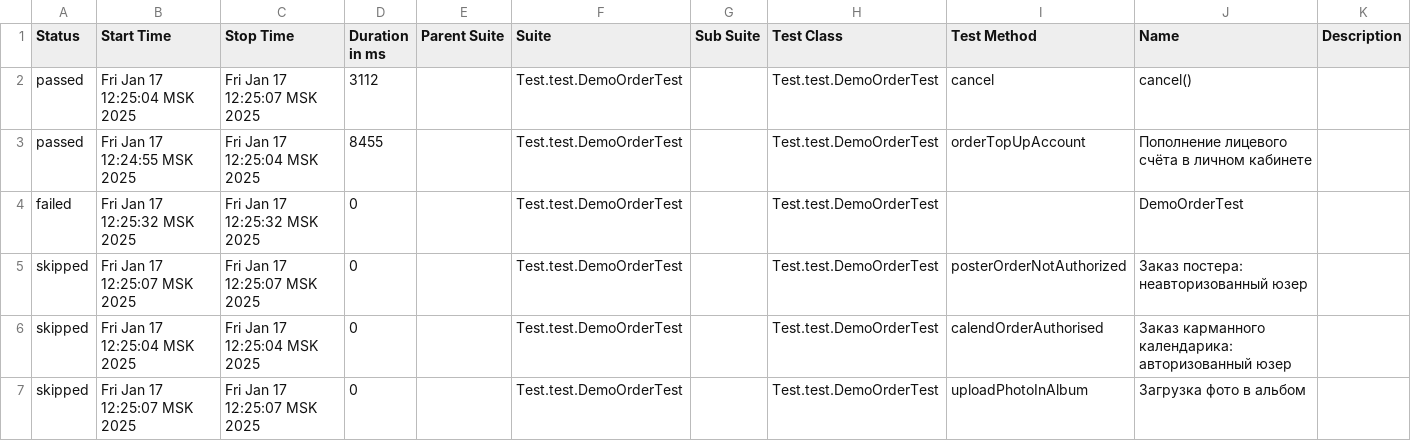
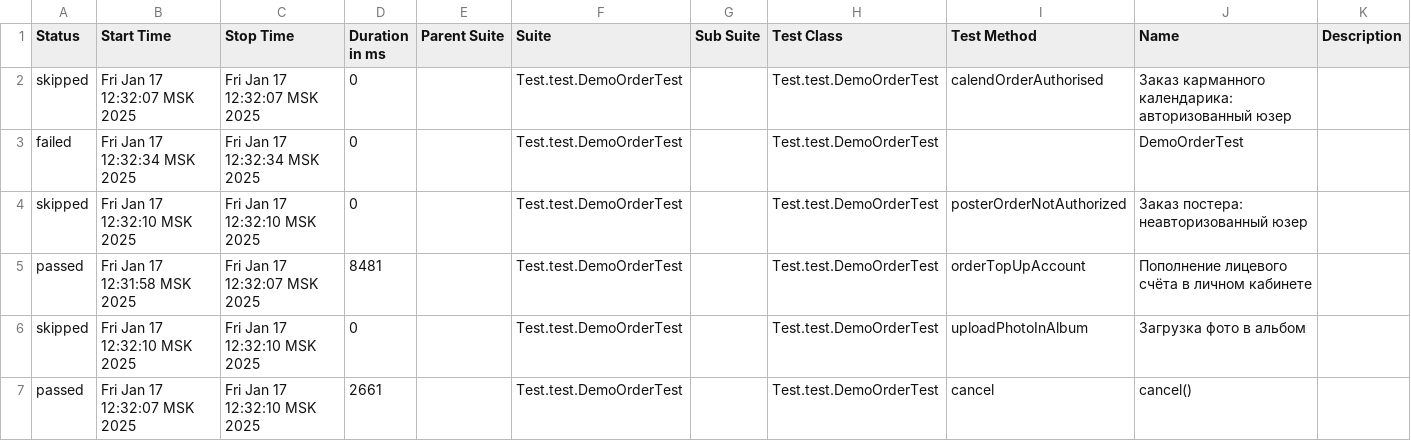
Before and after one commit to MariamPetr/allure-reports-for-web, a CSV file: web-master/allure-maven-plugin/data/suites.csv, drawn as a sheet.

Commit message:
Web Allure Report - master

```diff
--- a/web-master/allure-maven-plugin/data/suites.csv
+++ b/web-master/allure-maven-plugin/data/suites.csv
@@ -1,7 +1,7 @@
 "Status","Start Time","Stop Time","Duration in ms","Parent Suite","Suite","Sub Suite","Test Class","Test Method","Name","Description"
-"passed","Fri Jan 17 12:25:04 MSK 2025","Fri Jan 17 12:25:07 MSK 2025","3112","","Test.test.DemoOrderTest","","Test.test.DemoOrderTest","cancel","cancel()",""
-"passed","Fri Jan 17 12:24:55 MSK 2025","Fri Jan 17 12:25:04 MSK 2025","8455","","Test.test.DemoOrderTest","","Test.test.DemoOrderTest","orderTopUpAccount","Пополнение лицевого счёта в личном кабинете",""
-"failed","Fri Jan 17 12:25:32 MSK 2025","Fri Jan 17 12:25:32 MSK 2025","0","","Test.test.DemoOrderTest","","Test.test.DemoOrderTest","","DemoOrderTest",""
-"skipped","Fri Jan 17 12:25:07 MSK 2025","Fri Jan 17 12:25:07 MSK 2025","0","","Test.test.DemoOrderTest","","Test.test.DemoOrderTest","posterOrderNotAuthorized","Заказ постера: неавторизованный юзер",""
-"skipped","Fri Jan 17 12:25:04 MSK 2025","Fri Jan 17 12:25:04 MSK 2025","0","","Test.test.DemoOrderTest","","Test.test.DemoOrderTest","calendOrderAuthorised","Заказ карманного календарика: авторизованный юзер",""
-"skipped","Fri Jan 17 12:25:07 MSK 2025","Fri Jan 17 12:25:07 MSK 2025","0","","Test.test.DemoOrderTest","","Test.test.DemoOrderTest","uploadPhotoInAlbum","Загрузка фото в альбом",""
+"skipped","Fri Jan 17 12:32:07 MSK 2025","Fri Jan 17 12:32:07 MSK 2025","0","","Test.test.DemoOrderTest","","Test.test.DemoOrderTest","calendOrderAuthorised","Заказ карманного календарика: авторизованный юзер",""
+"failed","Fri Jan 17 12:32:34 MSK 2025","Fri Jan 17 12:32:34 MSK 2025","0","","Test.test.DemoOrderTest","","Test.test.DemoOrderTest","","DemoOrderTest",""
+"skipped","Fri Jan 17 12:32:10 MSK 2025","Fri Jan 17 12:32:10 MSK 2025","0","","Test.test.DemoOrderTest","","Test.test.DemoOrderTest","posterOrderNotAuthorized","Заказ постера: неавторизованный юзер",""
+"passed","Fri Jan 17 12:31:58 MSK 2025","Fri Jan 17 12:32:07 MSK 2025","8481","","Test.test.DemoOrderTest","","Test.test.DemoOrderTest","orderTopUpAccount","Пополнение лицевого счёта в личном кабинете",""
+"skipped","Fri Jan 17 12:32:10 MSK 2025","Fri Jan 17 12:32:10 MSK 2025","0","","Test.test.DemoOrderTest","","Test.test.DemoOrderTest","uploadPhotoInAlbum","Загрузка фото в альбом",""
+"passed","Fri Jan 17 12:32:07 MSK 2025","Fri Jan 17 12:32:10 MSK 2025","2661","","Test.test.DemoOrderTest","","Test.test.DemoOrderTest","cancel","cancel()",""
```
Also changed, not shown: 26 other files.
